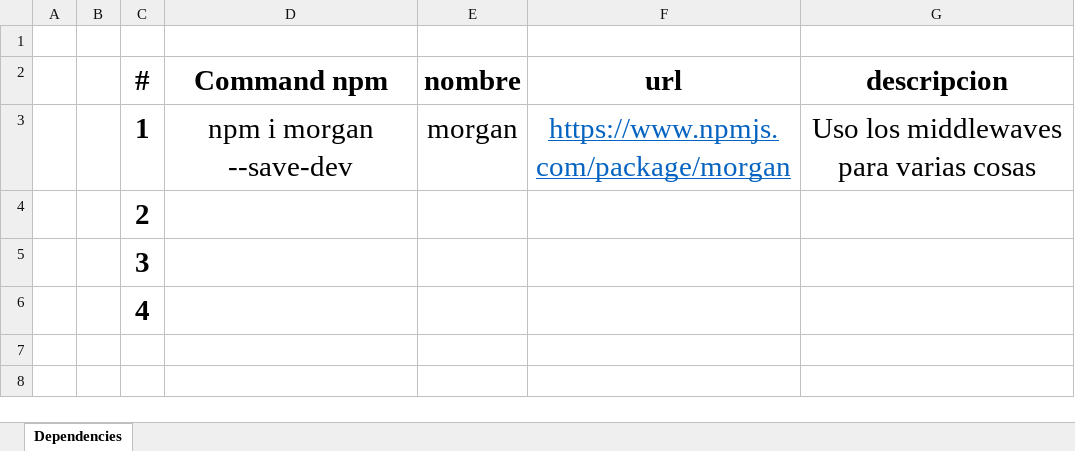
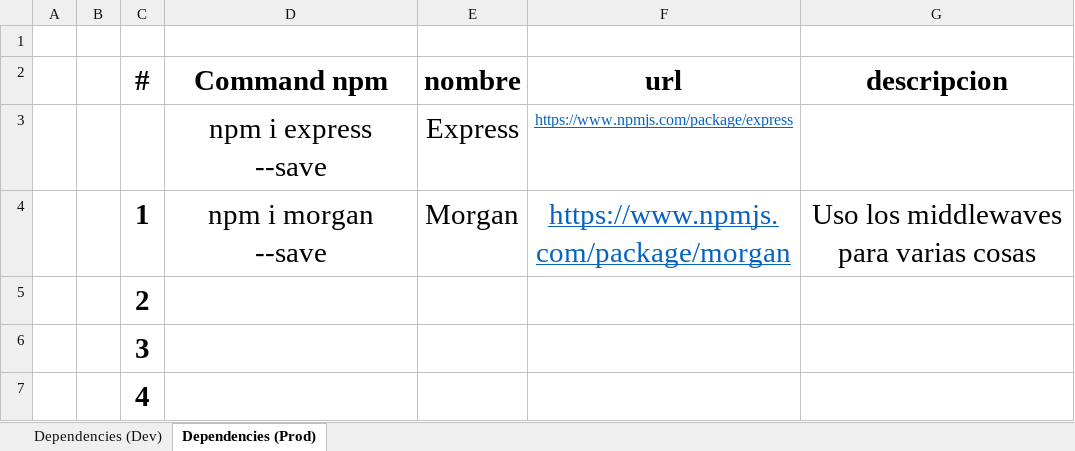
Before and after one commit to CarlosCalderon01/expressWithMe, an Excel workbook: Additional Data.xlsx, sheet Dependencies (Prod), drawn as a sheet; values as stored, in another font and other column widths than the file's, no borders; addresses are those after the commit; the diff names each change by its address in the sheet, - before the commit and + after, or states it on an @@ line.

```diff
--- a/Additional Data.xlsx (sheet Dependencies (Prod))
+++ b/Additional Data.xlsx (sheet Dependencies (Prod))
-sheet tab: Dependencies
+sheet tab: Dependencies (Prod)
+sheet tab: Dependencies (Dev)
+row 3:  |  |  | npm i express --save | Express | https://www.npmjs.com/package/express
-D4 (Command npm): npm i morgan --save-dev
+D4 (Command npm): npm i morgan --save
-E4 (nombre): morgan
+E4 (nombre): Morgan
```
Also changed, not shown: 3 other files.
